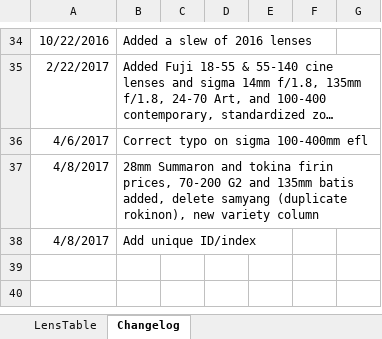
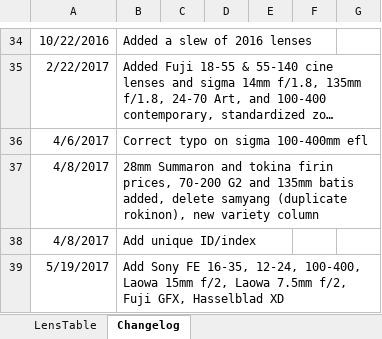
Before and after one commit to Olaf-Optical/BigAssTableOfLenses, an Excel workbook: BigAssTableOfLenses.xlsx, sheet Changelog, drawn as a sheet; only a part is shown, gaps mark what is left out; long unchanged cells end in …; values as stored, in another font and other column widths than the file's, no borders; the diff names each change by its address in the sheet, - before the commit and + after, or states it on an @@ line.

Commit message:
+new Sony lenses + Fuji GFX + Hasselblad X1D

```diff
--- a/BigAssTableOfLenses.xlsx (sheet Changelog)
+++ b/BigAssTableOfLenses.xlsx (sheet Changelog)
+row 39: 5/19/2017 | Add Sony FE 16-35, 12-24, 100-400, Laowa 15mm f/2, Laowa 7.5mm f/2, Fuji GFX, Hasselblad XD
```
Also changed, not shown: sheet LensTable, 1 other file.
